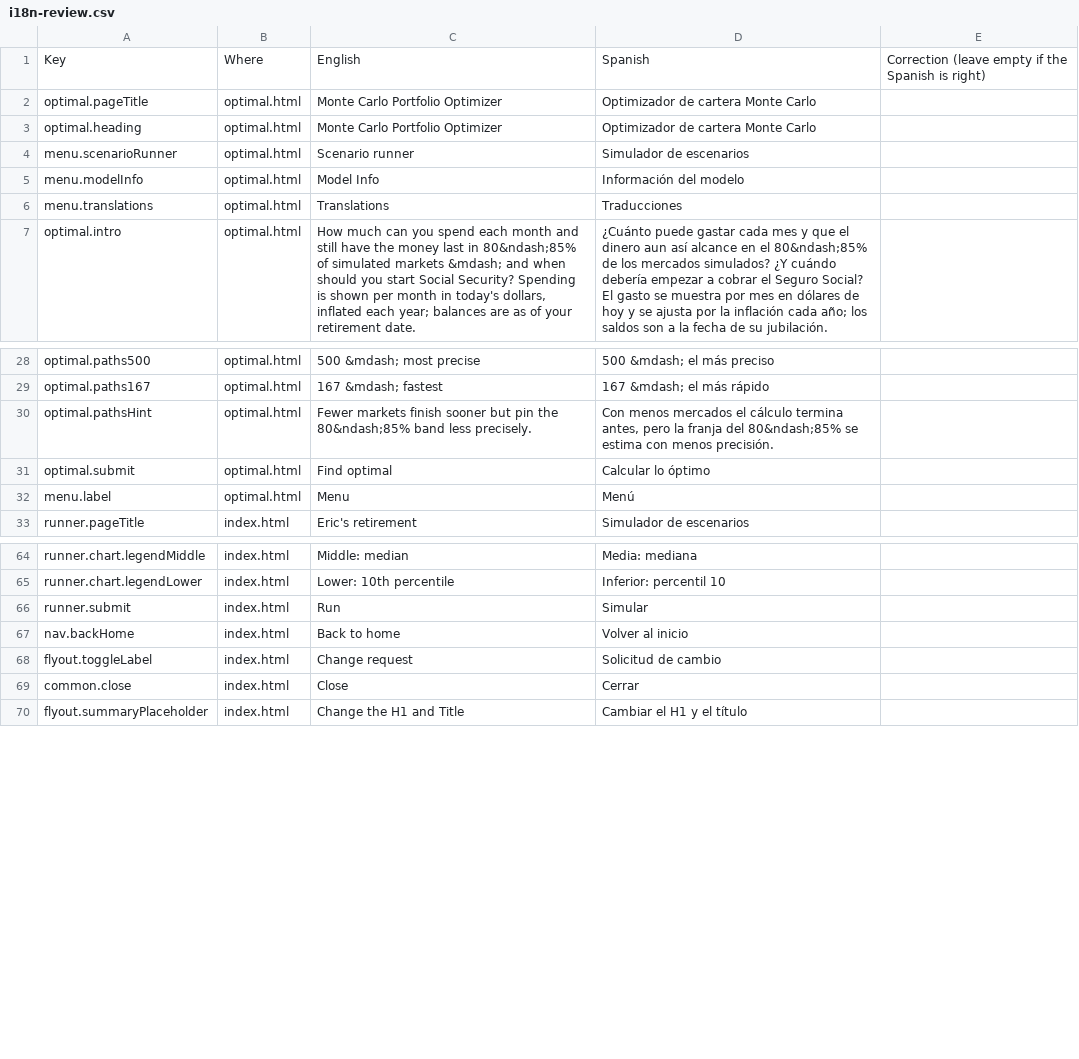
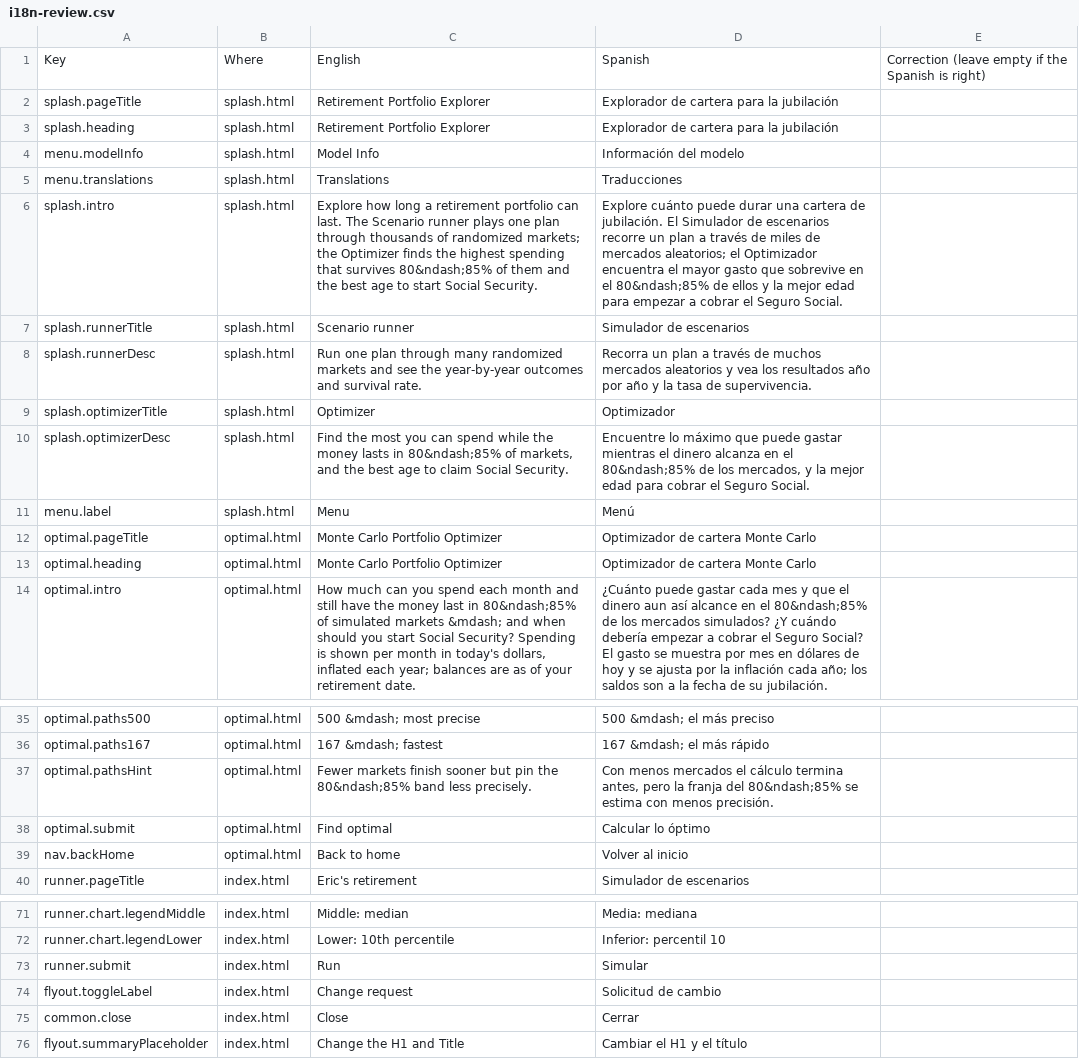
Before and after one commit to esscott1/MonteCarlo, a CSV file: docs/i18n-review.csv, drawn as a sheet; only a part is shown, gaps mark what is left out; removed rows and columns are numbered as before the commit, all else as after; the diff names each change by its address in the sheet, - before the commit and + after, or states it on an @@ line.

```diff
--- a/docs/i18n-review.csv
+++ b/docs/i18n-review.csv
+row 2: splash.pageTitle | splash.html | Retirement Portfolio Explorer | Explorador de cartera para la jubilación
+row 3: splash.heading | splash.html | Retirement Portfolio Explorer | Explorador de cartera para la jubilación
+row 4: menu.modelInfo | splash.html | Model Info | Información del modelo
+row 5: menu.translations | splash.html | Translations | Traducciones
+row 6: splash.intro | splash.html | Explore how long a retirement portfolio can last. The Scenario runner plays one plan through thousands of randomized markets; the Optimizer finds the highest spending that survives 80&ndash;85% of them and the best age to start Social Security. | Explore cuánto puede durar una cartera de jubilación. El Simulador de escenarios recorre un plan a través de miles de mercados aleatorios; el Optimizador encuentra el mayor gasto que sobrevive en el 80&ndash;85% de ellos y la mejor edad para empezar a cobrar el Seguro Social.
+row 7: splash.runnerTitle | splash.html | Scenario runner | Simulador de escenarios
+row 8: splash.runnerDesc | splash.html | Run one plan through many randomized markets and see the year-by-year outcomes and survival rate. | Recorra un plan a través de muchos mercados aleatorios y vea los resultados año por año y la tasa de supervivencia.
+row 9: splash.optimizerTitle | splash.html | Optimizer | Optimizador
+row 10: splash.optimizerDesc | splash.html | Find the most you can spend while the money lasts in 80&ndash;85% of markets, and the best age to claim Social Security. | Encuentre lo máximo que puede gastar mientras el dinero alcanza en el 80&ndash;85% de los mercados, y la mejor edad para cobrar el Seguro Social.
+row 11: menu.label | splash.html | Menu | Menú
-row 4: menu.scenarioRunner | optimal.html | Scenario runner | Simulador de escenarios
-row 5: menu.modelInfo | optimal.html | Model Info | Información del modelo
-row 6: menu.translations | optimal.html | Translations | Traducciones
-row 32: menu.label | optimal.html | Menu | Menú
+row 39: nav.backHome | optimal.html | Back to home | Volver al inicio
-row 67: nav.backHome | index.html | Back to home | Volver al inicio
```
Also changed, not shown: 11 other files.
